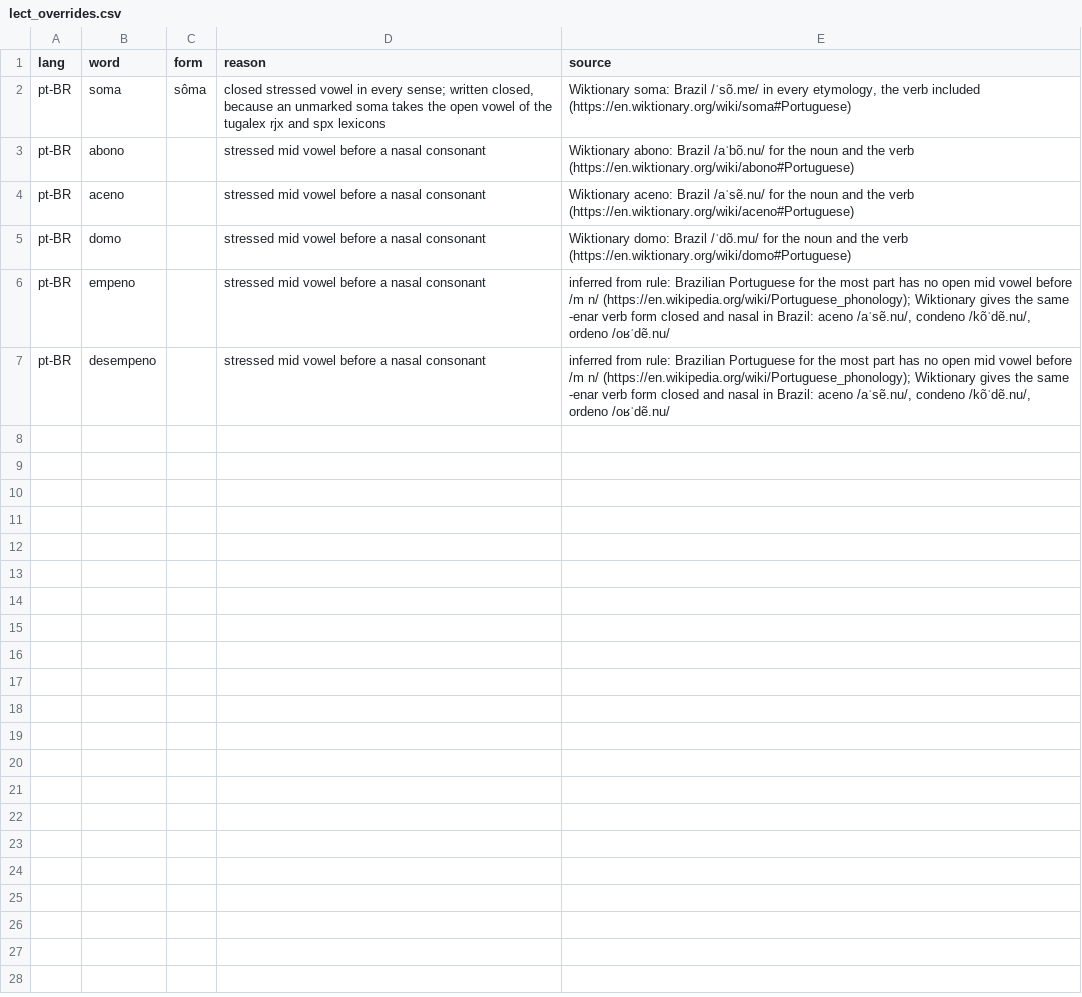
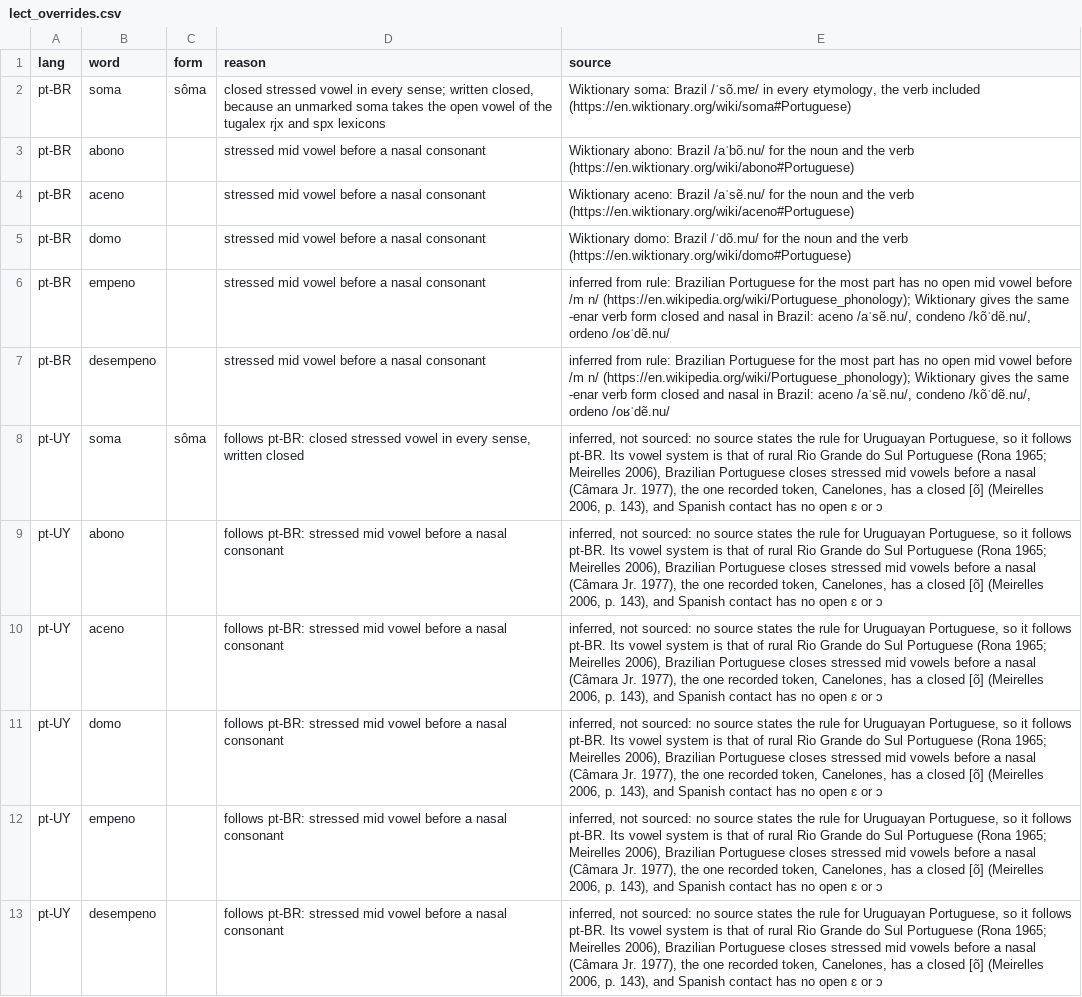
Before and after one commit to TigreGotico/bifonia, a CSV file: bifonia/data/lect_overrides.csv, drawn as a sheet.

```diff
--- a/bifonia/data/lect_overrides.csv
+++ b/bifonia/data/lect_overrides.csv
@@ -7 +7,7 @@ pt-BR,empeno,,stressed mid vowel before a nasal consonant,"inferred from rule: B
 pt-BR,desempeno,,stressed mid vowel before a nasal consonant,"inferred from rule: Brazilian Portuguese for the most part has no open mid vowel before /m n/ (https://en.wikipedia.org/wiki/Portuguese_phonology); Wiktionary gives the same -enar verb form closed and nasal in Brazil: aceno /aˈsẽ.nu/, condeno /kõˈdẽ.nu/, ordeno /oʁˈdẽ.nu/"
+pt-UY,soma,sôma,"follows pt-BR: closed stressed vowel in every sense, written closed","inferred, not sourced: no source states the rule for Uruguayan Portuguese, so it follows pt-BR. Its vowel system is that of rural Rio Grande do Sul Portuguese (Rona 1965; Meirelles 2006), Brazilian Portuguese closes stressed mid vowels before a nasal (Câmara Jr. 1977), the one recorded token, Canelones, has a closed [õ] (Meirelles 2006, p. 143), and Spanish contact has no open ɛ or ɔ"
+pt-UY,abono,,"follows pt-BR: stressed mid vowel before a nasal consonant","inferred, not sourced: no source states the rule for Uruguayan Portuguese, so it follows pt-BR. Its vowel system is that of rural Rio Grande do Sul Portuguese (Rona 1965; Meirelles 2006), Brazilian Portuguese closes stressed mid vowels before a nasal (Câmara Jr. 1977), the one recorded token, Canelones, has a closed [õ] (Meirelles 2006, p. 143), and Spanish contact has no open ɛ or ɔ"
+pt-UY,aceno,,"follows pt-BR: stressed mid vowel before a nasal consonant","inferred, not sourced: no source states the rule for Uruguayan Portuguese, so it follows pt-BR. Its vowel system is that of rural Rio Grande do Sul Portuguese (Rona 1965; Meirelles 2006), Brazilian Portuguese closes stressed mid vowels before a nasal (Câmara Jr. 1977), the one recorded token, Canelones, has a closed [õ] (Meirelles 2006, p. 143), and Spanish contact has no open ɛ or ɔ"
+pt-UY,domo,,"follows pt-BR: stressed mid vowel before a nasal consonant","inferred, not sourced: no source states the rule for Uruguayan Portuguese, so it follows pt-BR. Its vowel system is that of rural Rio Grande do Sul Portuguese (Rona 1965; Meirelles 2006), Brazilian Portuguese closes stressed mid vowels before a nasal (Câmara Jr. 1977), the one recorded token, Canelones, has a closed [õ] (Meirelles 2006, p. 143), and Spanish contact has no open ɛ or ɔ"
+pt-UY,empeno,,"follows pt-BR: stressed mid vowel before a nasal consonant","inferred, not sourced: no source states the rule for Uruguayan Portuguese, so it follows pt-BR. Its vowel system is that of rural Rio Grande do Sul Portuguese (Rona 1965; Meirelles 2006), Brazilian Portuguese closes stressed mid vowels before a nasal (Câmara Jr. 1977), the one recorded token, Canelones, has a closed [õ] (Meirelles 2006, p. 143), and Spanish contact has no open ɛ or ɔ"
+pt-UY,desempeno,,"follows pt-BR: stressed mid vowel before a nasal consonant","inferred, not sourced: no source states the rule for Uruguayan Portuguese, so it follows pt-BR. Its vowel system is that of rural Rio Grande do Sul Portuguese (Rona 1965; Meirelles 2006), Brazilian Portuguese closes stressed mid vowels before a nasal (Câmara Jr. 1977), the one recorded token, Canelones, has a closed [õ] (Meirelles 2006, p. 143), and Spanish contact has no open ɛ or ɔ"
```
Also changed, not shown: 4 other files.
